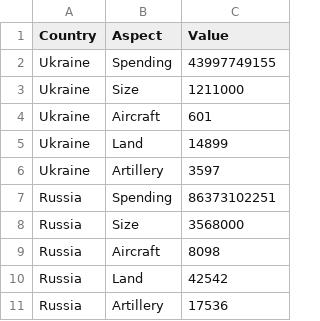
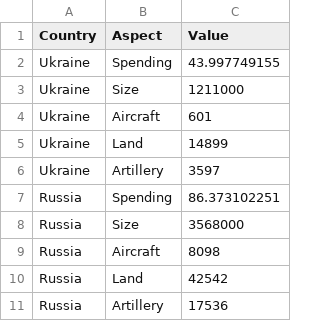
Before and after one commit to Jngg0093/DataVis2, a CSV file: Data Visualisation 2/Data/RussiavsUkraine.csv, drawn as a sheet.

Commit message:
Update RussiavsUkraine.csv

```diff
--- a/Data Visualisation 2/Data/RussiavsUkraine.csv
+++ b/Data Visualisation 2/Data/RussiavsUkraine.csv
@@ -1,3 +1,3 @@
 Country,Aspect,Value
-Ukraine,Spending,43997749155
+Ukraine,Spending,43.997749155
 Ukraine,Size,1211000
@@ -6,3 +6,3 @@ Ukraine,Land,14899
 Ukraine,Artillery,3597
-Russia,Spending,86373102251
+Russia,Spending,86.373102251
 Russia,Size,3568000
```
